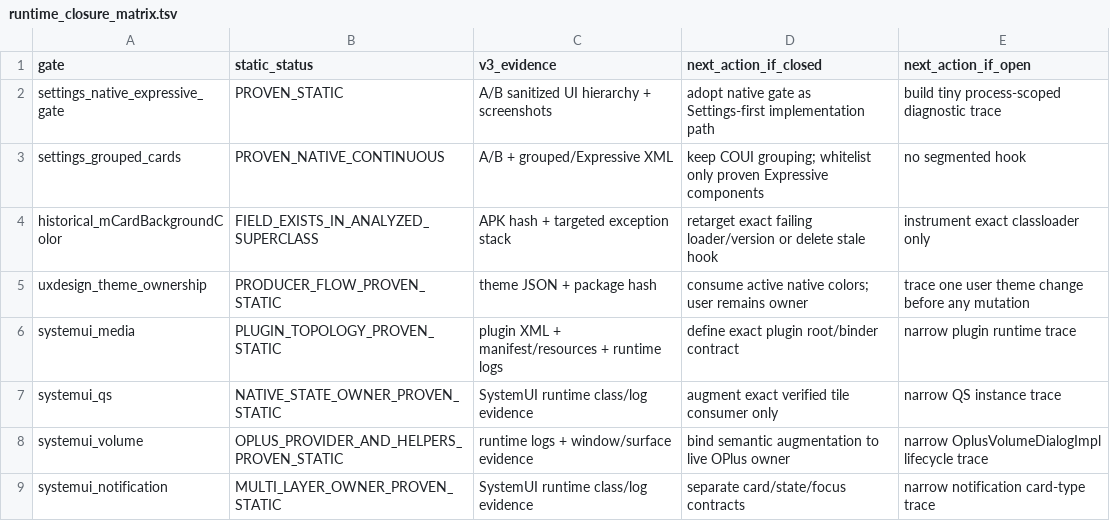
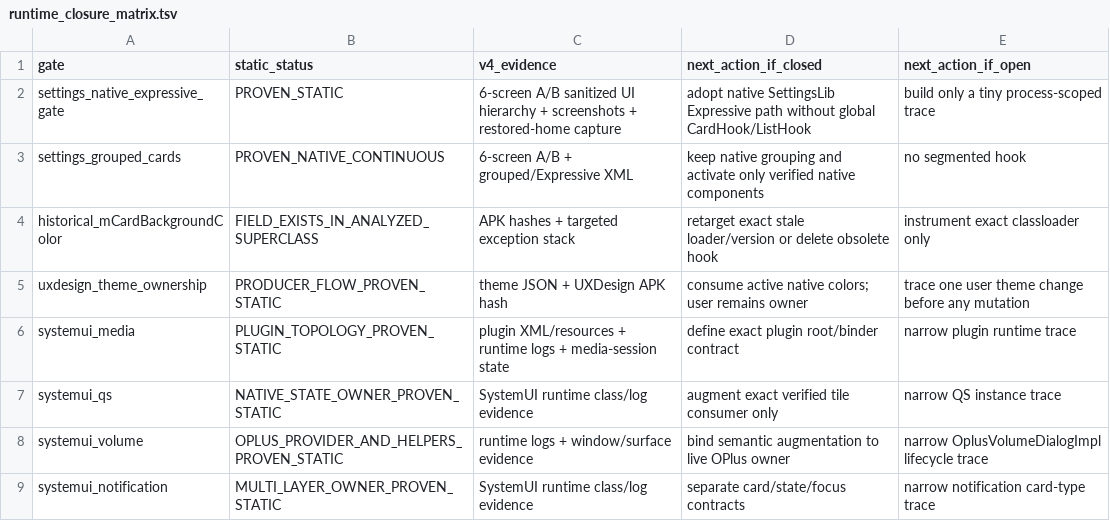
Before and after one commit to Zhanfg/ColorOS-Monet, a TSV file: compat/coloros17/runtime_closure_matrix.tsv, drawn as a sheet.

Commit message:
Consolidate post-Codex runtime evidence into one-shot v4 collector

```diff
--- a/compat/coloros17/runtime_closure_matrix.tsv
+++ b/compat/coloros17/runtime_closure_matrix.tsv
@@ -1,7 +1,7 @@
-gate	static_status	v3_evidence	next_action_if_closed	next_action_if_open
-settings_native_expressive_gate	PROVEN_STATIC	A/B sanitized UI hierarchy + screenshots	adopt native gate as Settings-first implementation path	build tiny process-scoped diagnostic trace
-settings_grouped_cards	PROVEN_NATIVE_CONTINUOUS	A/B + grouped/Expressive XML	keep COUI grouping; whitelist only proven Expressive components	no segmented hook
-historical_mCardBackgroundColor	FIELD_EXISTS_IN_ANALYZED_SUPERCLASS	APK hash + targeted exception stack	retarget exact failing loader/version or delete stale hook	instrument exact classloader only
-uxdesign_theme_ownership	PRODUCER_FLOW_PROVEN_STATIC	theme JSON + package hash	consume active native colors; user remains owner	trace one user theme change before any mutation
-systemui_media	PLUGIN_TOPOLOGY_PROVEN_STATIC	plugin XML + manifest/resources + runtime logs	define exact plugin root/binder contract	narrow plugin runtime trace
+gate	static_status	v4_evidence	next_action_if_closed	next_action_if_open
+settings_native_expressive_gate	PROVEN_STATIC	6-screen A/B sanitized UI hierarchy + screenshots + restored-home capture	adopt native SettingsLib Expressive path without global CardHook/ListHook	build only a tiny process-scoped trace
+settings_grouped_cards	PROVEN_NATIVE_CONTINUOUS	6-screen A/B + grouped/Expressive XML	keep native grouping and activate only verified native components	no segmented hook
+historical_mCardBackgroundColor	FIELD_EXISTS_IN_ANALYZED_SUPERCLASS	APK hashes + targeted exception stack	retarget exact stale loader/version or delete obsolete hook	instrument exact classloader only
+uxdesign_theme_ownership	PRODUCER_FLOW_PROVEN_STATIC	theme JSON + UXDesign APK hash	consume active native colors; user remains owner	trace one user theme change before any mutation
+systemui_media	PLUGIN_TOPOLOGY_PROVEN_STATIC	plugin XML/resources + runtime logs + media-session state	define exact plugin root/binder contract	narrow plugin runtime trace
 systemui_qs	NATIVE_STATE_OWNER_PROVEN_STATIC	SystemUI runtime class/log evidence	augment exact verified tile consumer only	narrow QS instance trace
```
Also changed, not shown: 2 other files.
